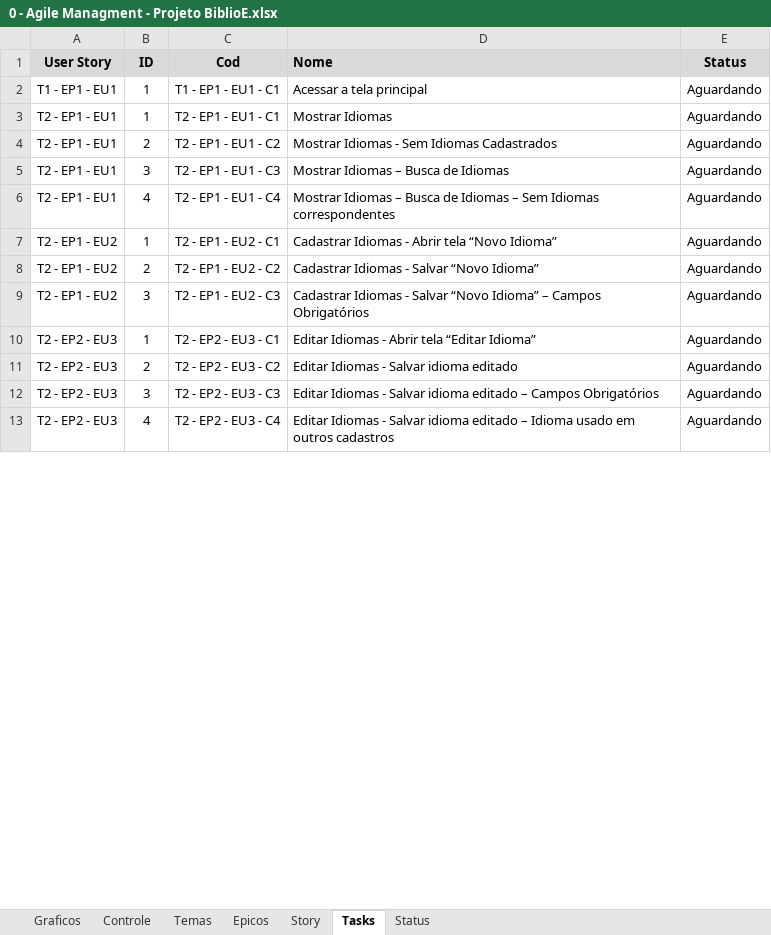
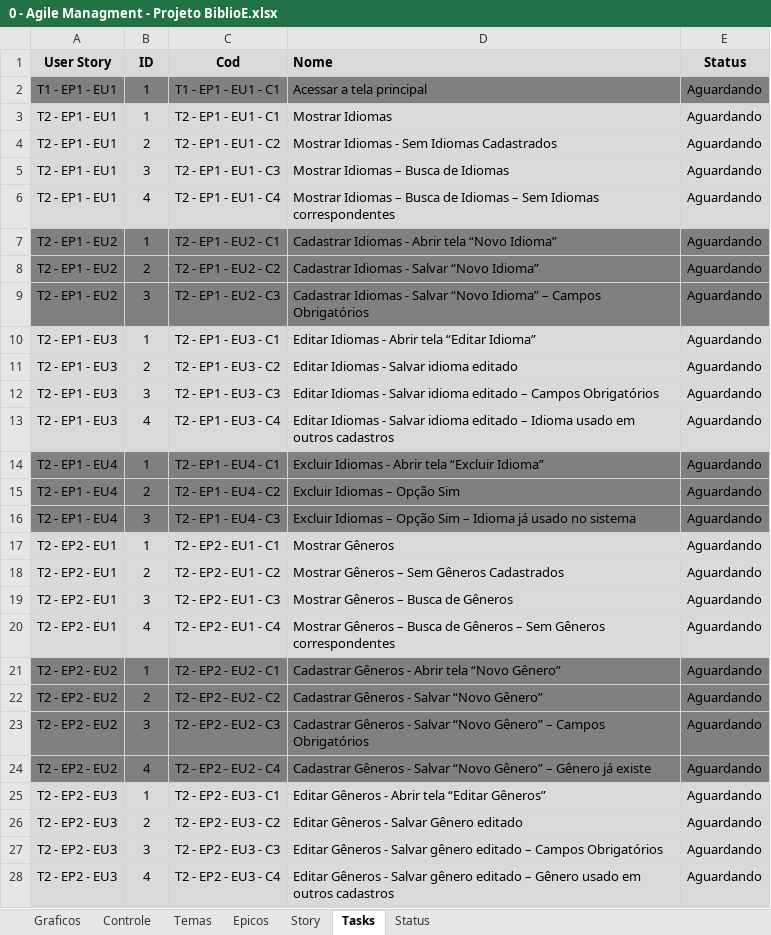
Before and after one commit to Eddersouza/ProjectBiblioE, an Excel workbook: _Docs/0 - Agile Managment - Projeto BiblioE.xlsx, sheet Tasks, drawn as a sheet; only a part is shown; values as stored, in another font and other column widths than the file's, no borders; conditional formats not drawn; addresses are those after the commit; the diff covers the shown part only; the diff names each change by its address in the sheet, - before the commit and + after, or states it on an @@ line.

Commit message:
Documentação Gêneros

```diff
--- a/_Docs/0 - Agile Managment - Projeto BiblioE.xlsx (sheet Tasks)
+++ b/_Docs/0 - Agile Managment - Projeto BiblioE.xlsx (sheet Tasks)
-A2:E2 fill: none
+A2:E2 fill: #808080
-A3:E6 fill: none
+A3:E6 fill: #D9D9D9
-A7:E9 fill: none
+A7:E9 fill: #808080
+row 10: T2 - EP1 - EU3 | 1 | T2 - EP1 - EU3 - C1 | Editar Idiomas - Abrir tela “Editar Idioma” | Aguardando
+row 11: T2 - EP1 - EU3 | 2 | T2 - EP1 - EU3 - C2 | Editar Idiomas - Salvar idioma editado | Aguardando
+row 12: T2 - EP1 - EU3 | 3 | T2 - EP1 - EU3 - C3 | Editar Idiomas - Salvar idioma editado – Campos Obrigatórios | Aguardando
+row 13: T2 - EP1 - EU3 | 4 | T2 - EP1 - EU3 - C4 | Editar Idiomas - Salvar idioma editado – Idioma usado em outros cadastros | Aguardando
+row 14: T2 - EP1 - EU4 | 1 | T2 - EP1 - EU4 - C1 | Excluir Idiomas - Abrir tela “Excluir Idioma” | Aguardando
+row 15: T2 - EP1 - EU4 | 2 | T2 - EP1 - EU4 - C2 | Excluir Idiomas – Opção Sim | Aguardando
+row 16: T2 - EP1 - EU4 | 3 | T2 - EP1 - EU4 - C3 | Excluir Idiomas – Opção Sim – Idioma já usado no sistema | Aguardando
+row 17: T2 - EP2 - EU1 | 1 | T2 - EP2 - EU1 - C1 | Mostrar Gêneros | Aguardando
+row 18: T2 - EP2 - EU1 | 2 | T2 - EP2 - EU1 - C2 | Mostrar Gêneros – Sem Gêneros Cadastrados | Aguardando
+row 19: T2 - EP2 - EU1 | 3 | T2 - EP2 - EU1 - C3 | Mostrar Gêneros – Busca de Gêneros | Aguardando
+row 20: T2 - EP2 - EU1 | 4 | T2 - EP2 - EU1 - C4 | Mostrar Gêneros – Busca de Gêneros – Sem Gêneros correspondentes | Aguardando
+row 21: T2 - EP2 - EU2 | 1 | T2 - EP2 - EU2 - C1 | Cadastrar Gêneros - Abrir tela “Novo Gênero” | Aguardando
+row 22: T2 - EP2 - EU2 | 2 | T2 - EP2 - EU2 - C2 | Cadastrar Gêneros - Salvar “Novo Gênero” | Aguardando
+row 23: T2 - EP2 - EU2 | 3 | T2 - EP2 - EU2 - C3 | Cadastrar Gêneros - Salvar “Novo Gênero” – Campos Obrigatórios | Aguardando
+row 24: T2 - EP2 - EU2 | 4 | T2 - EP2 - EU2 - C4 | Cadastrar Gêneros - Salvar “Novo Gênero” – Gênero já existe | Aguardando
-A25:E28 fill: none
+A25:E28 fill: #D9D9D9
-D25 (Nome): Editar Idiomas - Abrir tela “Editar Idioma”
+D25 (Nome): Editar Gêneros - Abrir tela “Editar Gêneros”
-D26 (Nome): Editar Idiomas - Salvar idioma editado
+D26 (Nome): Editar Gêneros - Salvar Gênero editado
-D27 (Nome): Editar Idiomas - Salvar idioma editado –…
+D27 (Nome): Editar Gêneros - Salvar gênero editado –…
-D28 (Nome): Editar Idiomas - Salvar idioma editado – Idioma usado em…
+D28 (Nome): Editar Gêneros - Salvar gênero editado – Gênero usado em…
```
Also changed, not shown: 3 edited cells and cell formats elsewhere in this sheet, sheet Controle, sheet Story, sheet Epicos, formulas that keep their value, charts or pictures, 5 other files.
